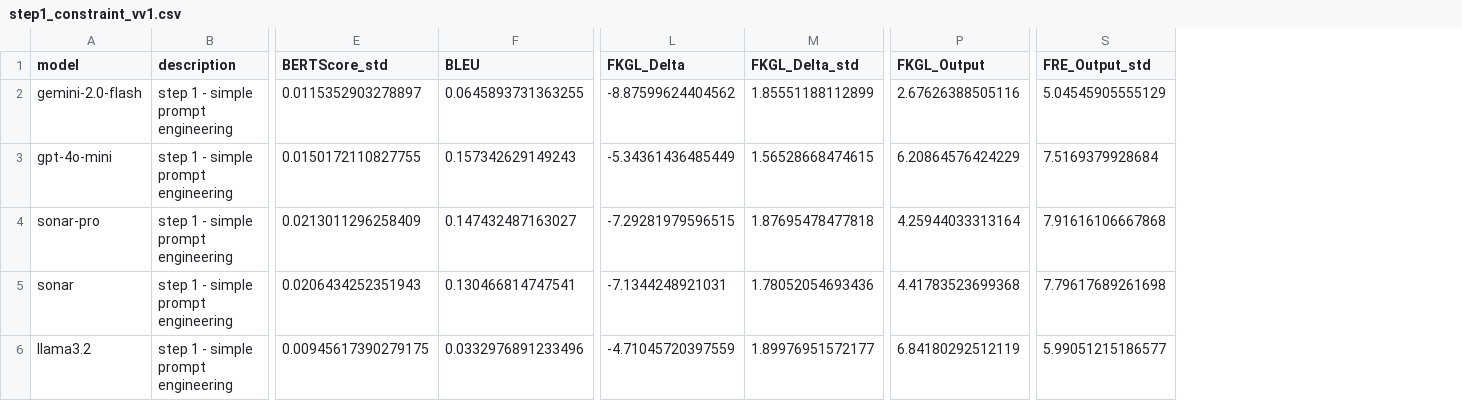
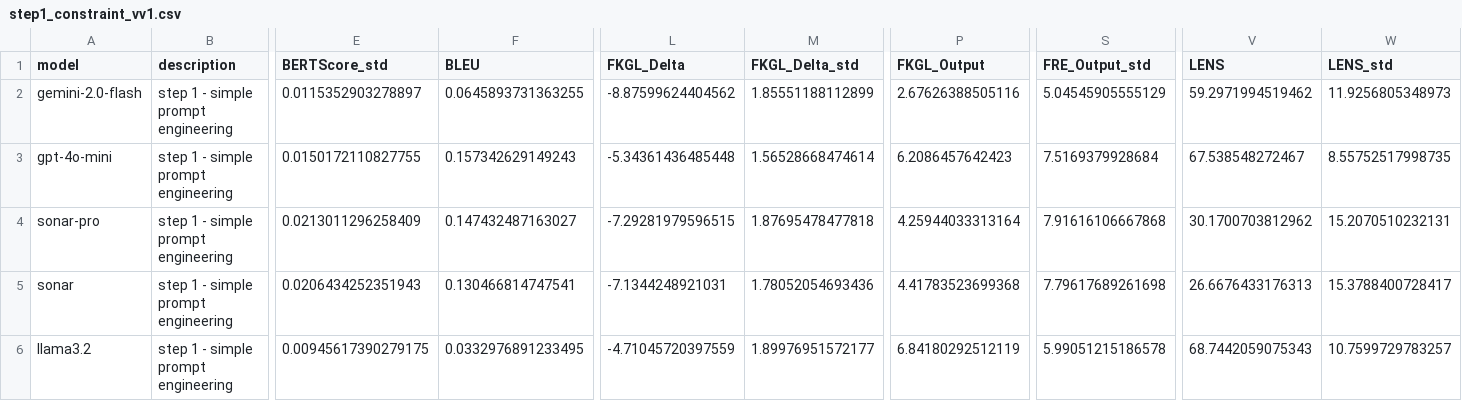
Before and after one commit to arielperstin10/LLM-simplification-PE, a CSV file: app/experiments/analysis/outputs/csv/prompt_versions/step1_constraint_vv1.csv, drawn as a sheet; only a part is shown, gaps mark what is left out; the diff names each change by its address in the sheet, - before the commit and + after, or states it on an @@ line.

```diff
--- a/app/experiments/analysis/outputs/csv/prompt_versions/step1_constraint_vv1.csv
+++ b/app/experiments/analysis/outputs/csv/prompt_versions/step1_constraint_vv1.csv
+column V (LENS), rows 2-6: 59.2971994519462 | 67.538548272467 | 30.1700703812962 | 26.6676433176313 | 68.7442059075343
+column W (LENS_std), rows 2-6: 11.9256805348973 | 8.55752517998735 | 15.2070510232131 | 15.3788400728417 | 10.7599729783257
-L3 (FKGL_Delta): -5.34361436485449
+L3 (FKGL_Delta): -5.34361436485448
-M3 (FKGL_Delta_std): 1.56528668474615
+M3 (FKGL_Delta_std): 1.56528668474614
-P3 (FKGL_Output): 6.20864576424229
+P3 (FKGL_Output): 6.2086457642423
-F6 (BLEU): 0.0332976891233496
+F6 (BLEU): 0.0332976891233495
-S6 (FRE_Output_std): 5.99051215186577
+S6 (FRE_Output_std): 5.99051215186578
```
Also changed, not shown: app/experiments/analysis/outputs/csv/prompt_versions/step1_constraint_vv2.csv, app/experiments/analysis/outputs/csv/prompt_versions/step1_structured_vv1.csv, 16 other files.
